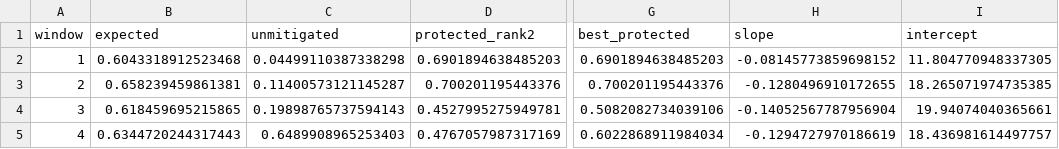
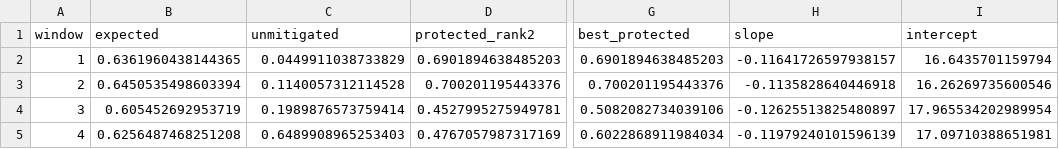
Before and after one commit to jdgsmallwood/rfi-mitigation, a CSV file: paper/revision/results/summary.csv, drawn as a sheet; only a part is shown, gaps mark what is left out; the diff names each change by its address in the sheet, - before the commit and + after, or states it on an @@ line.

```diff
--- a/paper/revision/results/summary.csv
+++ b/paper/revision/results/summary.csv
-B2 (expected): 0.6043318912523468
+B2 (expected): 0.6361960438144365
-C2 (unmitigated): 0.04499110387338298
+C2 (unmitigated): 0.0449911038733829
-H2 (slope): -0.08145773859698152
+H2 (slope): -0.11641726597938157
-I2 (intercept): 11.804770948337305
+I2 (intercept): 16.6435701159794
-B3 (expected): 0.658239459861381
+B3 (expected): 0.6450535498603394
-C3 (unmitigated): 0.11400573121145287
+C3 (unmitigated): 0.1140057312114528
-H3 (slope): -0.1280496910172655
+H3 (slope): -0.1135828640446918
-I3 (intercept): 18.265071974735385
+I3 (intercept): 16.26269735600546
-B4 (expected): 0.618459695215865
+B4 (expected): 0.605452692953719
-C4 (unmitigated): 0.19898765737594143
+C4 (unmitigated): 0.1989876573759414
-H4 (slope): -0.14052567787956904
+H4 (slope): -0.12625513825480897
-I4 (intercept): 19.94074040365661
+I4 (intercept): 17.965534202989954
-B5 (expected): 0.6344720244317443
+B5 (expected): 0.6256487468251208
-H5 (slope): -0.1294727970186619
+H5 (slope): -0.11979240101596139
-I5 (intercept): 18.436981614497757
+I5 (intercept): 17.09710388651981
```
Also changed, not shown: 3 other files.
